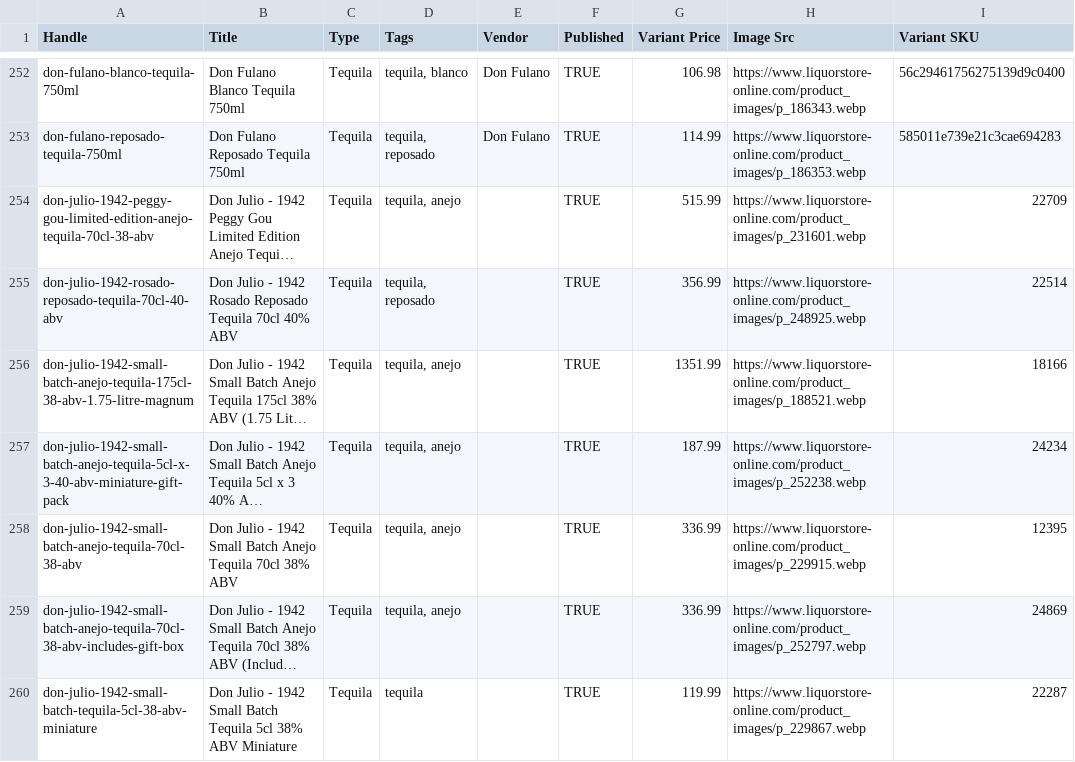
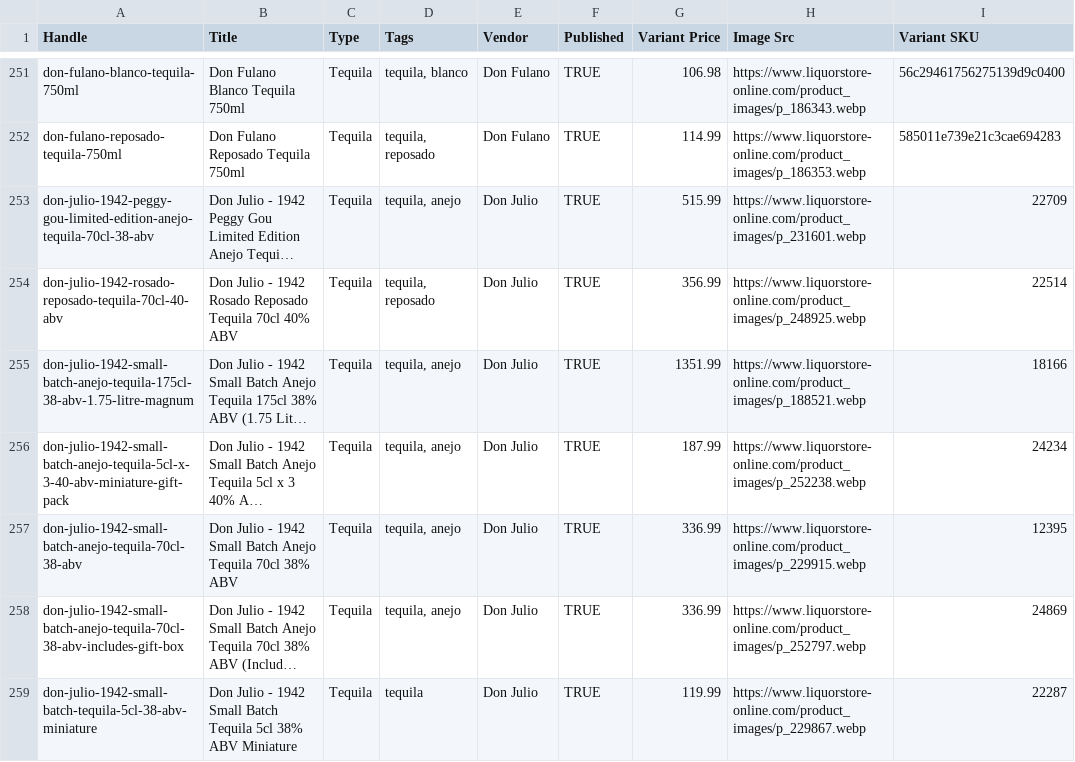
Before and after one commit to Njawnson/tequila-shopify-sync, a CSV file: output/matrixify_update.csv, drawn as a sheet; only a part is shown, gaps mark what is left out; long unchanged cells end in …; addresses are those after the commit; the diff covers the shown part only; the diff names each change by its address in the sheet, - before the commit and + after, or states it on an @@ line.

```diff
--- a/output/matrixify_update.csv
+++ b/output/matrixify_update.csv
-E253:E259 (Vendor): (empty)
+E253:E259 (Vendor): Don Julio
```
Also changed, not shown: 1 added row, 1 removed row and 110 edited cells elsewhere in this file, output/unpublish.csv.
